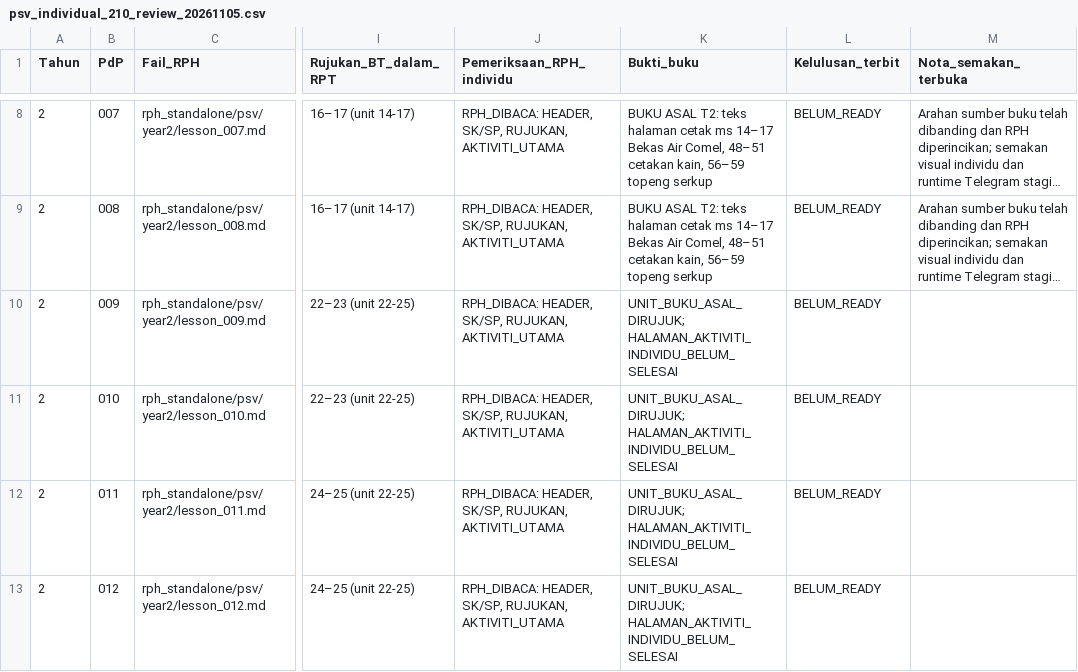
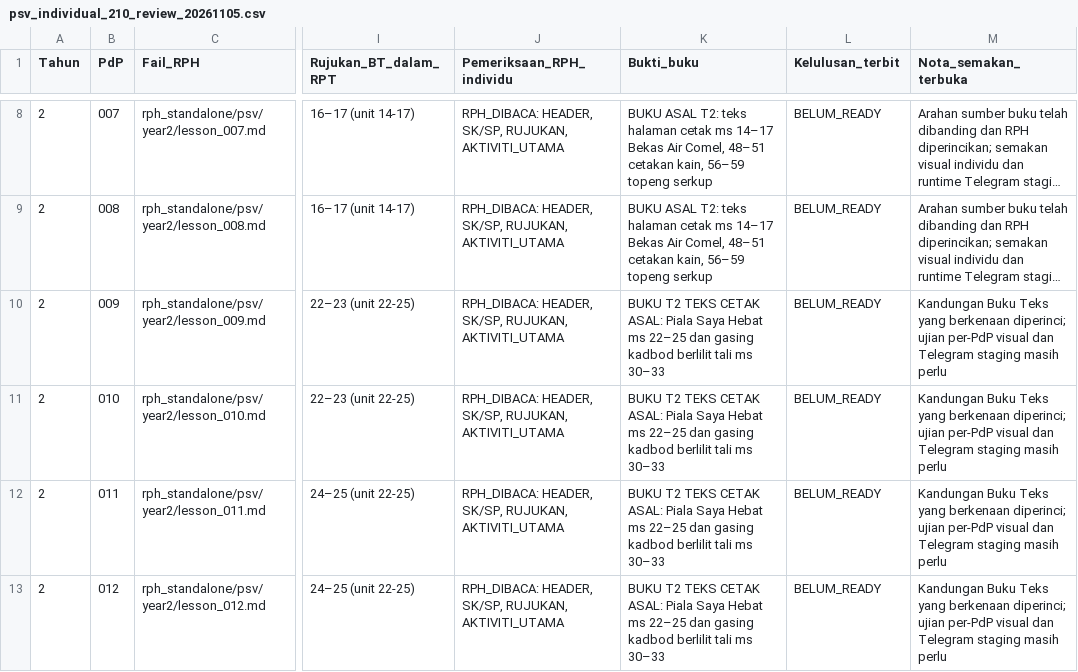
Before and after one commit to nurynayreen88/CikguLaju-AI, a CSV file: rph_standalone/psv/audits/psv_individual_210_review_20261105.csv, drawn as a sheet; only a part is shown, gaps mark what is left out; long unchanged cells end in …; the diff covers the shown part only; the diff names each change by its address in the sheet, - before the commit and + after, or states it on an @@ line.

Commit message:
audit(psv Y2): align Piala Saya Hebat and rope gasing lessons with RPT and source map

```diff
--- a/rph_standalone/psv/audits/psv_individual_210_review_20261105.csv
+++ b/rph_standalone/psv/audits/psv_individual_210_review_20261105.csv
-K10:K13 (Bukti_buku): UNIT_BUKU_ASAL_DIRUJUK; HALAMAN_AKTIVITI_INDIVIDU_BELUM_SELESAI
+K10:K13 (Bukti_buku): BUKU T2 TEKS CETAK ASAL: Piala Saya Hebat ms 22–25 dan gasing kadbod berlilit tali ms 30–33
-M10:M13 (Nota_semakan_terbuka): (empty)
+M10:M13 (Nota_semakan_terbuka): Kandungan Buku Teks yang berkenaan diperinci; ujian per-PdP visual dan Telegram staging masih perlu
```
Also changed, not shown: 8 edited cells elsewhere in this file, rpt_2027/psv/RPT_PSV_Tahun_2_2027_DRAF.csv, 3 other files.
